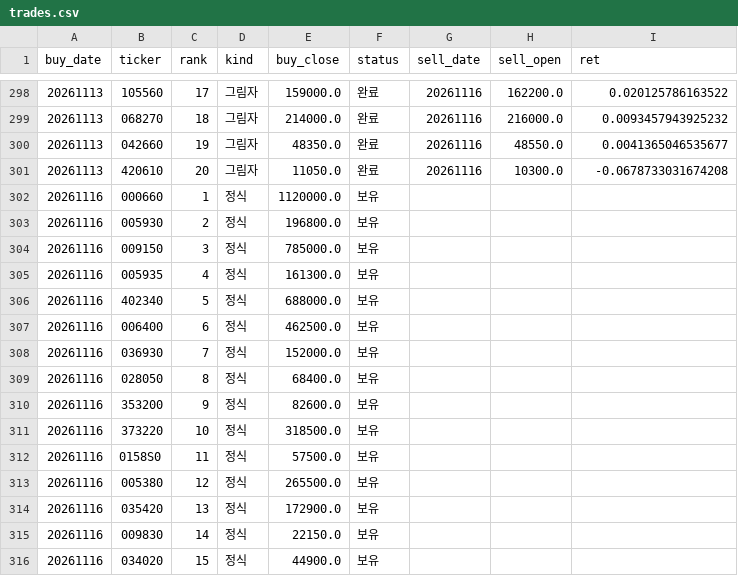
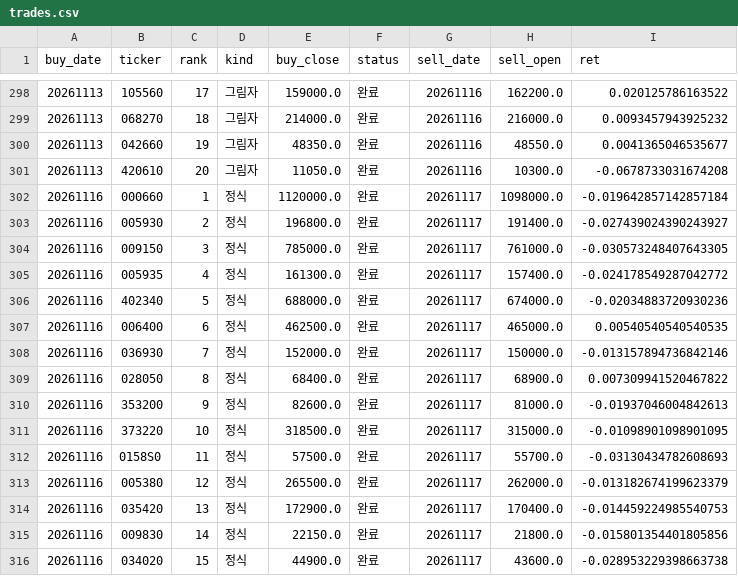
Before and after one commit to stanleyim/new, a CSV file: overnight_paper/trades.csv, drawn as a sheet; only a part is shown, gaps mark what is left out; the diff covers the shown part only.

```diff
--- a/overnight_paper/trades.csv
+++ b/overnight_paper/trades.csv
@@ -301,16 +301,16 @@ buy_date,ticker,rank,kind,buy_close,status,sell_date,sell_open,ret
 20261113,420610,20,그림자,11050.0,완료,20261116,10300.0,-0.0678733031674208
-20261116,000660,1,정식,1120000.0,보유,,,
-20261116,005930,2,정식,196800.0,보유,,,
-20261116,009150,3,정식,785000.0,보유,,,
-20261116,005935,4,정식,161300.0,보유,,,
-20261116,402340,5,정식,688000.0,보유,,,
-20261116,006400,6,정식,462500.0,보유,,,
-20261116,036930,7,정식,152000.0,보유,,,
-20261116,028050,8,정식,68400.0,보유,,,
-20261116,353200,9,정식,82600.0,보유,,,
-20261116,373220,10,정식,318500.0,보유,,,
-20261116,0158S0,11,정식,57500.0,보유,,,
-20261116,005380,12,정식,265500.0,보유,,,
-20261116,035420,13,정식,172900.0,보유,,,
-20261116,009830,14,정식,22150.0,보유,,,
-20261116,034020,15,정식,44900.0,보유,,,
+20261116,000660,1,정식,1120000.0,완료,20261117,1098000.0,-0.019642857142857184
+20261116,005930,2,정식,196800.0,완료,20261117,191400.0,-0.027439024390243927
+20261116,009150,3,정식,785000.0,완료,20261117,761000.0,-0.030573248407643305
+20261116,005935,4,정식,161300.0,완료,20261117,157400.0,-0.024178549287042772
+20261116,402340,5,정식,688000.0,완료,20261117,674000.0,-0.02034883720930236
+20261116,006400,6,정식,462500.0,완료,20261117,465000.0,0.00540540540540535
+20261116,036930,7,정식,152000.0,완료,20261117,150000.0,-0.013157894736842146
+20261116,028050,8,정식,68400.0,완료,20261117,68900.0,0.007309941520467822
+20261116,353200,9,정식,82600.0,완료,20261117,81000.0,-0.01937046004842613
+20261116,373220,10,정식,318500.0,완료,20261117,315000.0,-0.01098901098901095
+20261116,0158S0,11,정식,57500.0,완료,20261117,55700.0,-0.03130434782608693
+20261116,005380,12,정식,265500.0,완료,20261117,262000.0,-0.013182674199623379
+20261116,035420,13,정식,172900.0,완료,20261117,170400.0,-0.014459224985540753
+20261116,009830,14,정식,22150.0,완료,20261117,21800.0,-0.015801354401805856
+20261116,034020,15,정식,44900.0,완료,20261117,43600.0,-0.028953229398663738
```
Also changed, not shown: 20 added rows and 20 edited cells elsewhere in this file, overnight_paper/daily.csv, overnight_paper/etf_daily.csv, 1 other file.
